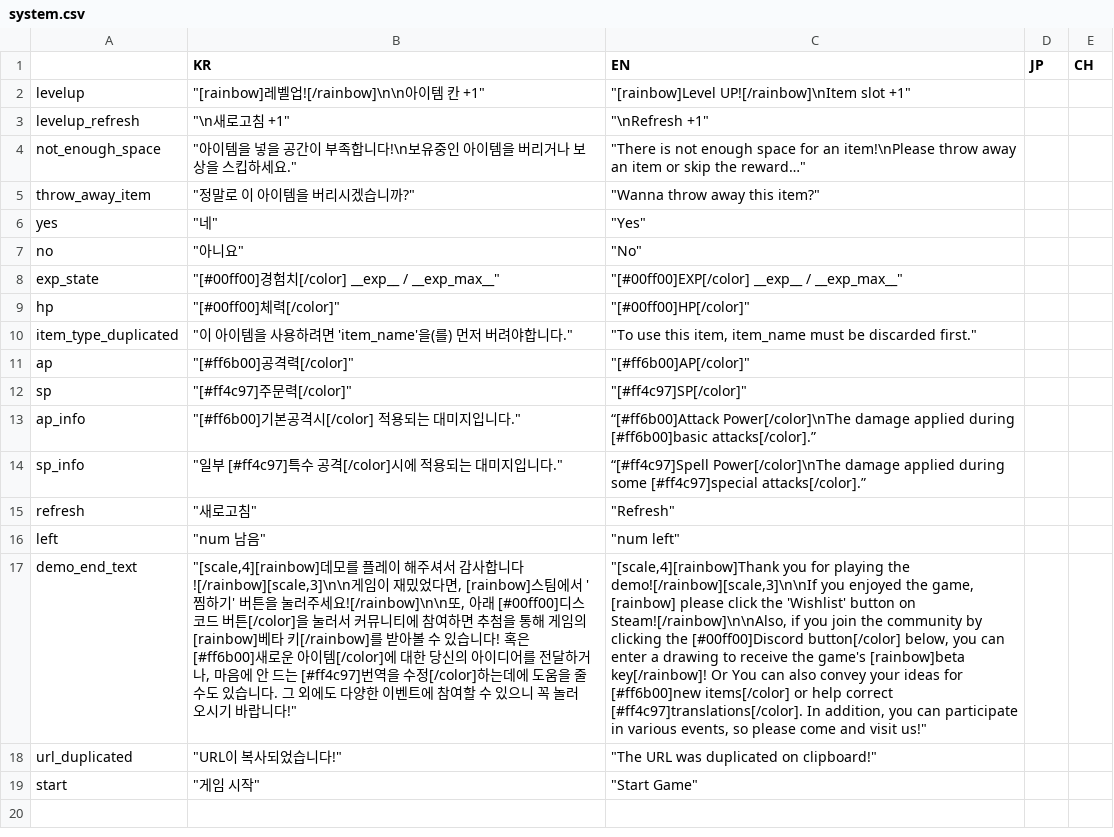
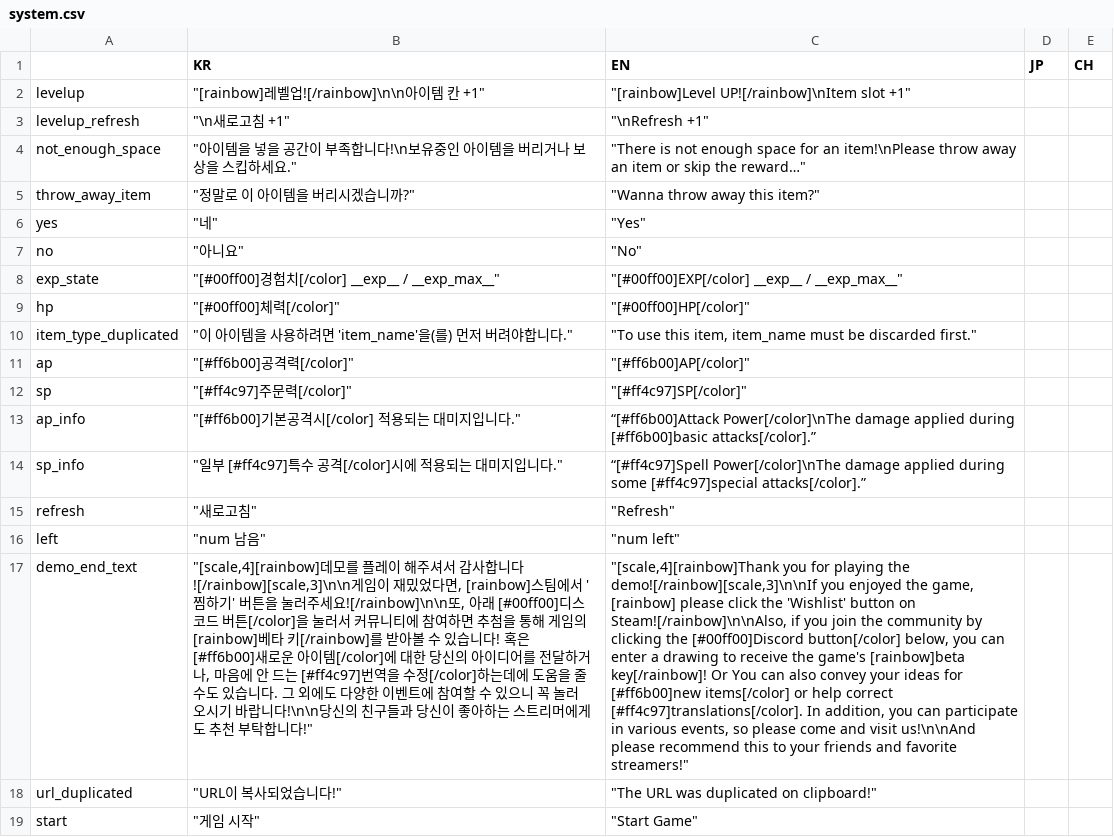
Before and after one commit to MatthewStone218/item_deck_building, a CSV file: item_deck_building/datafiles/system.csv, drawn as a sheet; the diff names each change by its address in the sheet, - before the commit and + after, or states it on an @@ line.

```diff
--- a/item_deck_building/datafiles/system.csv
+++ b/item_deck_building/datafiles/system.csv
-B17 (KR): …바랍니다!"
+B17 (KR): …바랍니다!\n\n당신의 친구들과 당신이 좋아하는 스트리머에게도 추천 부탁합니다!"
-C17 (EN): …and visit us!"
+C17 (EN): …and visit us!\n\nAnd please recommend this to your friends and favorite streamers!"
```
Also changed, not shown: item_deck_building/datafiles/items.csv, 34 other files.
